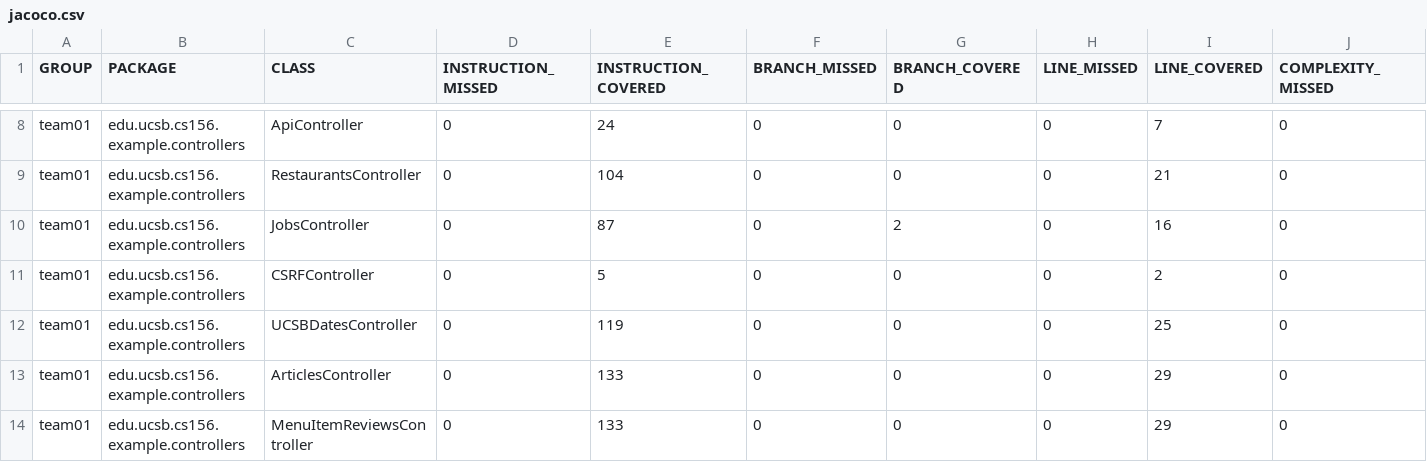
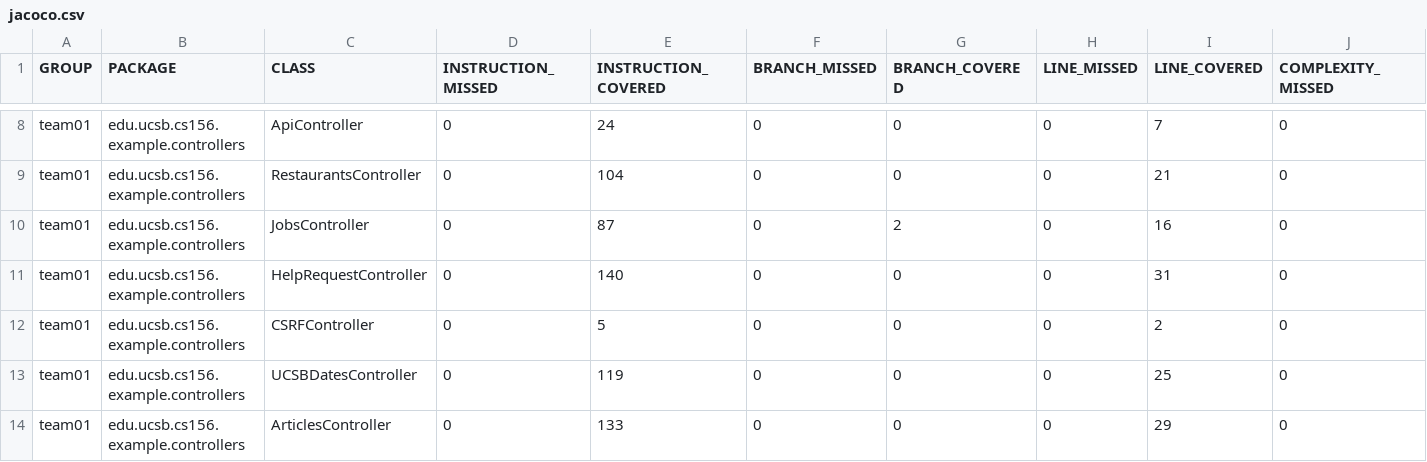
Before and after one commit to ucsb-cs156-s25/team02-s25-12, a CSV file: jacoco/jacoco.csv, drawn as a sheet; only a part is shown, gaps mark what is left out; the shorter side is filled out with more unchanged rows; rows hold the shown columns only; the diff names each change by its address in the sheet, - before the commit and + after, or states it on an @@ line.

Commit message:
Deploying to gh-pages from @ ucsb-cs156-s25/team02-s25-12@c3482a43a21ca5c7d1da087af450f0b29d57862e 🚀

```diff
--- a/jacoco/jacoco.csv
+++ b/jacoco/jacoco.csv
+row 11: team01 | edu.ucsb.cs156.example.controllers | HelpRequestController | 0 | 140 | 0 | 0 | 0 | 31 | 0
```
Also changed, not shown: 7 other files.
